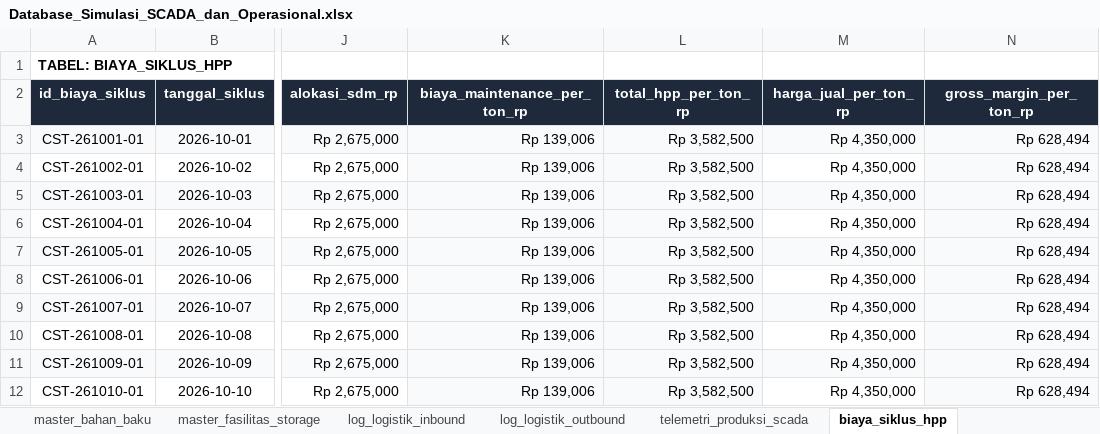
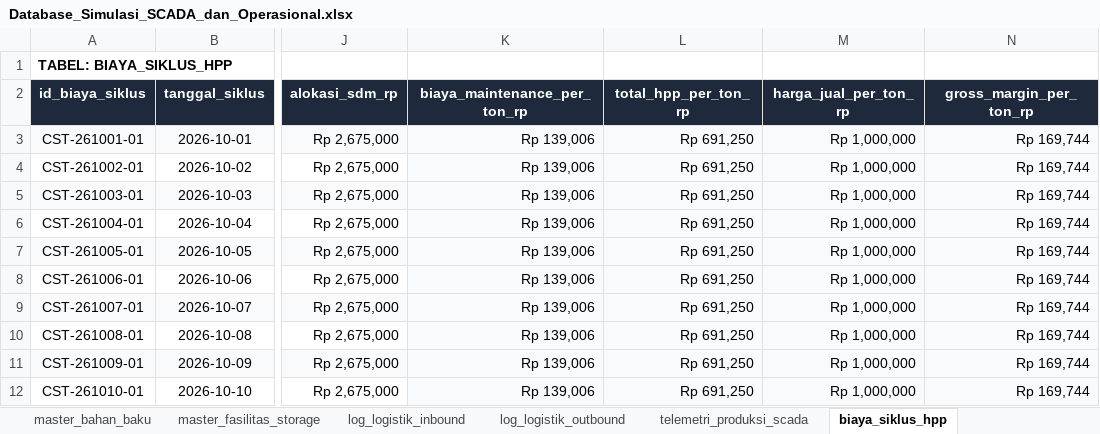
Before and after one commit to I-Shen/Simulasi-Manufaktur-Obat-Aditif-Semen, an Excel workbook: public/Database_Simulasi_SCADA_dan_Operasional.xlsx, sheet biaya_siklus_hpp, drawn as a sheet; only a part is shown, gaps mark what is left out; values as stored, in another font and other column widths than the file's, no borders; the diff names each change by its address in the sheet, - before the commit and + after, or states it on an @@ line.

```diff
--- a/public/Database_Simulasi_SCADA_dan_Operasional.xlsx (sheet biaya_siklus_hpp)
+++ b/public/Database_Simulasi_SCADA_dan_Operasional.xlsx (sheet biaya_siklus_hpp)
-L3:L12 (total_hpp_per_ton_rp): Rp 3,582,500
+L3:L12 (total_hpp_per_ton_rp): Rp 691,250
-M3:M12 (harga_jual_per_ton_rp): Rp 4,350,000
+M3:M12 (harga_jual_per_ton_rp): Rp 1,000,000
-N3:N12 (gross_margin_per_ton_rp): Rp 628,494
+N3:N12 (gross_margin_per_ton_rp): Rp 169,744
-M4 fill: none
+M4 fill: #F8FAFC
-M6 fill: none
+M6 fill: #F8FAFC
-M8 fill: none
+M8 fill: #F8FAFC
-M10 fill: none
+M10 fill: #F8FAFC
-M12 fill: none
+M12 fill: #F8FAFC
```
Also changed, not shown: sheet insiden_downtime_bottleneck, sheet master_bahan_baku, other sheet tabs, 10 other files.
